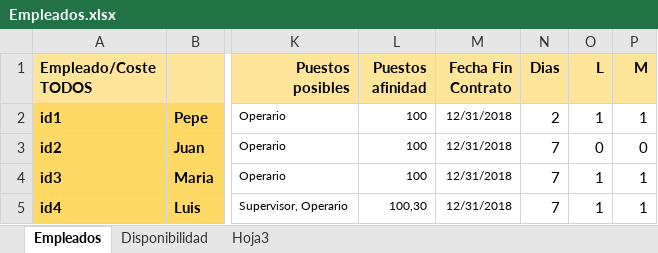
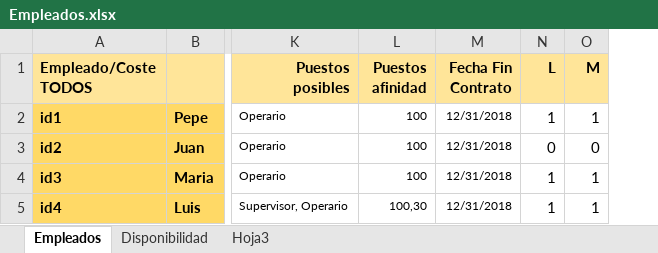
Before and after one commit to kartiksura/ortools, an Excel workbook: parser/Empleados.xlsx, sheet Empleados, drawn as a sheet; only a part is shown, gaps mark what is left out; values as stored, in another font and other column widths than the file's, no borders; the diff names each change by its address in the sheet, - before the commit and + after, or states it on an @@ line.

Commit message:
actualizado parser

```diff
--- a/parser/Empleados.xlsx (sheet Empleados)
+++ b/parser/Empleados.xlsx (sheet Empleados)
-column N (Dias), rows 2-5: 2 | 7 | 7 | 7
```
Also changed, not shown: 2 other files.
